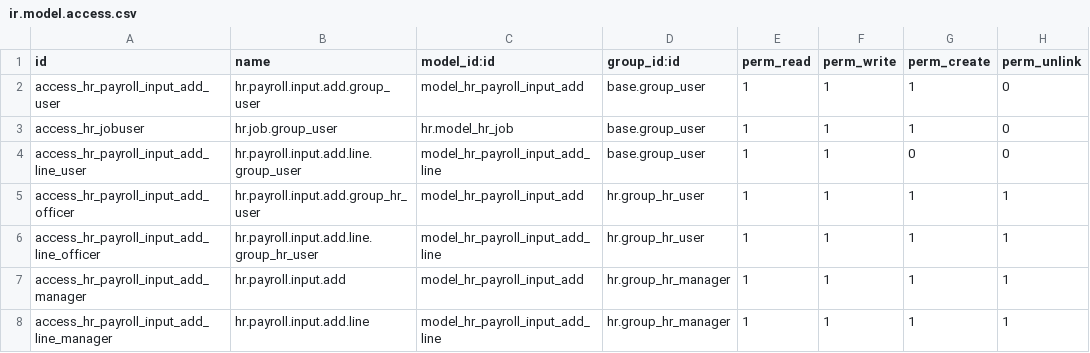
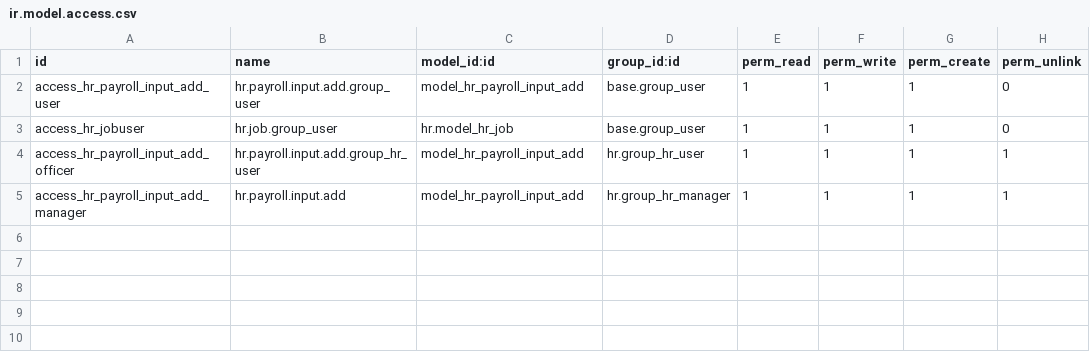
Before and after one commit to hernad/odoo_hr_payroll_input_add, a CSV file: security/ir.model.access.csv, drawn as a sheet.

```diff
--- a/security/ir.model.access.csv
+++ b/security/ir.model.access.csv
@@ -3,6 +3,3 @@ access_hr_payroll_input_add_user,hr.payroll.input.add.group_user,model_hr_payrol
 access_hr_jobuser,hr.job.group_user,hr.model_hr_job,base.group_user,1,1,1,0
-access_hr_payroll_input_add_line_user,hr.payroll.input.add.line.group_user,model_hr_payroll_input_add_line,base.group_user,1,1,0,0
 access_hr_payroll_input_add_officer,hr.payroll.input.add.group_hr_user,model_hr_payroll_input_add,hr.group_hr_user,1,1,1,1
-access_hr_payroll_input_add_line_officer,hr.payroll.input.add.line.group_hr_user,model_hr_payroll_input_add_line,hr.group_hr_user,1,1,1,1
 access_hr_payroll_input_add_manager,hr.payroll.input.add,model_hr_payroll_input_add,hr.group_hr_manager,1,1,1,1
-access_hr_payroll_input_add_line_manager,hr.payroll.input.add.line,model_hr_payroll_input_add_line,hr.group_hr_manager,1,1,1,1
```
Also changed, not shown: 2 other files.
